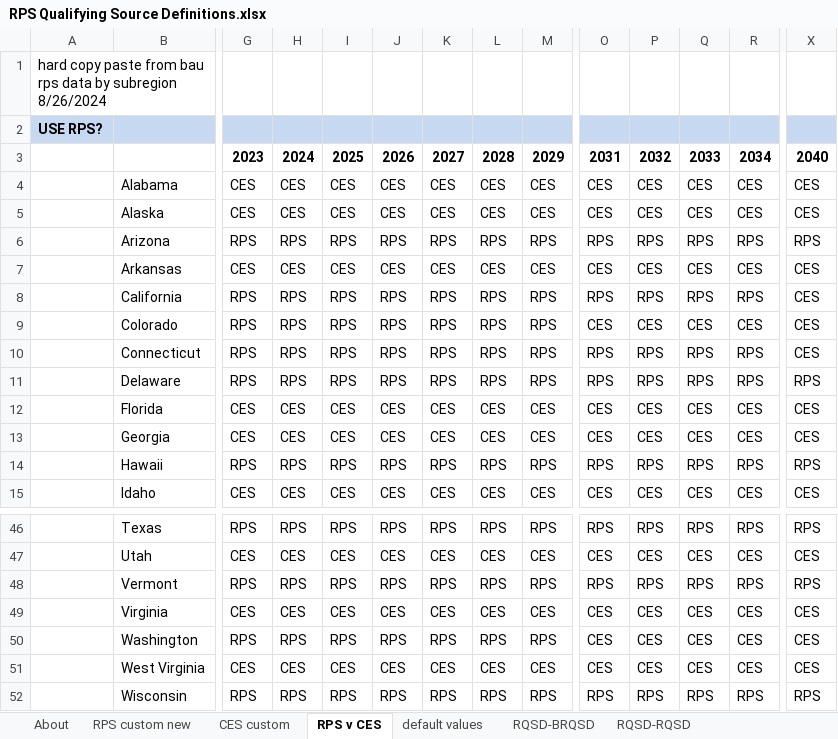
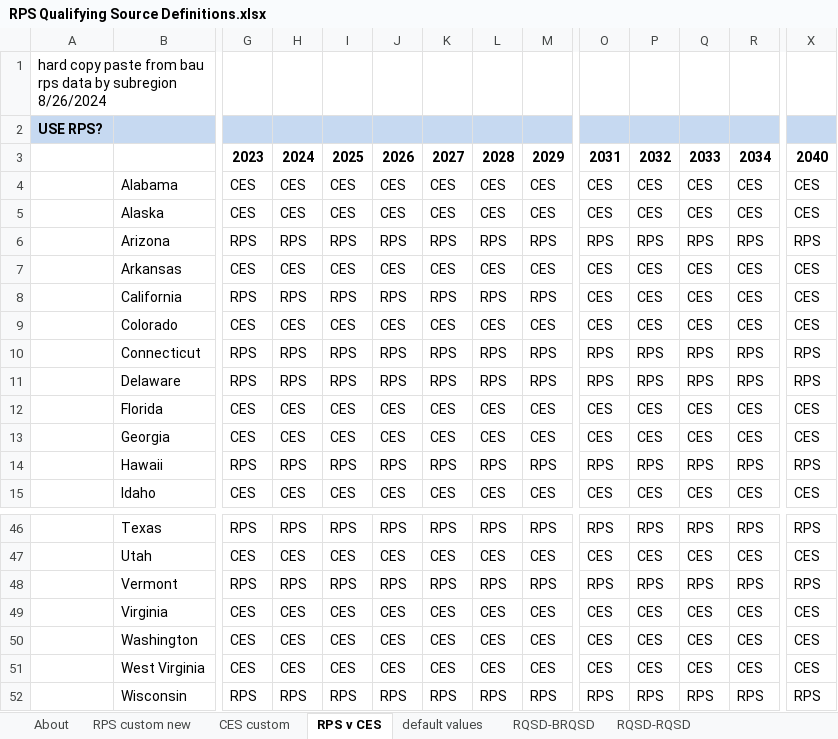
Before and after one commit to EnergyInnovation/eps-tennessee, an Excel workbook: InputData/elec/RQSD/RPS Qualifying Source Definitions.xlsx, sheet RPS v CES, drawn as a sheet; only a part is shown, gaps mark what is left out; values as stored, in another font and other column widths than the file's, no borders; conditional formats not drawn; the diff covers the shown part only; the diff names each change by its address in the sheet, - before the commit and + after, or states it on an @@ line.

```diff
--- a/InputData/elec/RQSD/RPS Qualifying Source Definitions.xlsx (sheet RPS v CES)
+++ b/InputData/elec/RQSD/RPS Qualifying Source Definitions.xlsx (sheet RPS v CES)
-O8: RPS
+O8: CES
-P8: RPS
+P8: CES
-Q8: RPS
+Q8: CES
-R8: RPS
+R8: CES
-G9: RPS
+G9: CES
-H9: RPS
+H9: CES
-I9: RPS
+I9: CES
-J9: RPS
+J9: CES
-K9: RPS
+K9: CES
-L9: RPS
+L9: CES
-M9: RPS
+M9: CES
-X10: CES
+X10: RPS
-G50: RPS
+G50: CES
-H50: RPS
+H50: CES
-I50: RPS
+I50: CES
-J50: RPS
+J50: CES
-K50: RPS
+K50: CES
-L50: RPS
+L50: CES
-M50: RPS
+M50: CES
```
Also changed, not shown: 81 edited cells elsewhere in this sheet, sheet RQSD-RQSD, sheet About, 2 other files.
